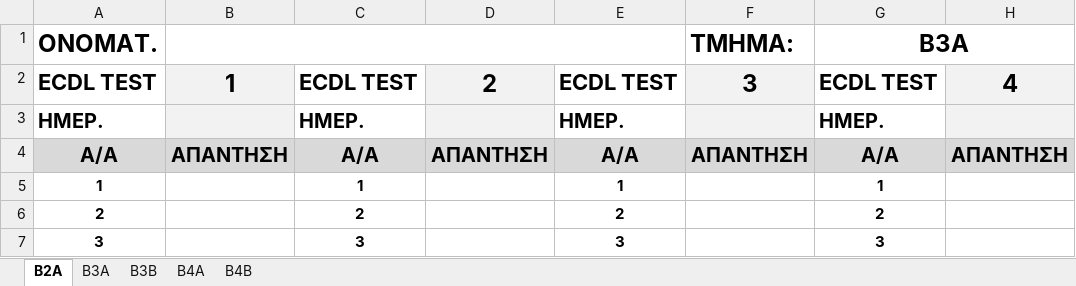
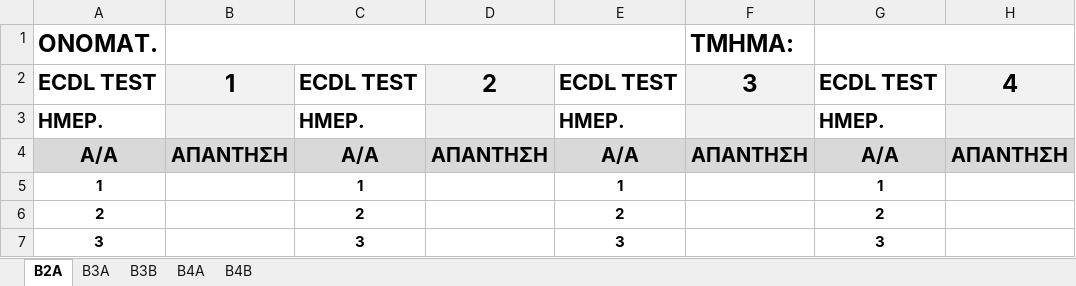
Before and after one commit to aristos32/education, an Excel workbook: schools-presentations/B Gymnasiou/ECDL/ecdl results.xlsx, sheet Β2Α, drawn as a sheet; only a part is shown; values as stored, in another font and other column widths than the file's, no borders; the diff names each change by its address in the sheet, - before the commit and + after, or states it on an @@ line.

```diff
--- a/schools-presentations/B Gymnasiou/ECDL/ecdl results.xlsx (sheet Β2Α)
+++ b/schools-presentations/B Gymnasiou/ECDL/ecdl results.xlsx (sheet Β2Α)
-G1: Β3Α
+G1: (empty)
```
Also changed, not shown: schools-presentations/B Gymnasiou/ΔΙΑΓΩΝΙΣΜΑ EXCEL 2026-2027/PAST TESTS/B3b/Evelina.xlsx, schools-presentations/B Gymnasiou/ΔΙΑΓΩΝΙΣΜΑ EXCEL 2026-2027/PAST TESTS/B3b/georgia.xlsx, 7 other files.
